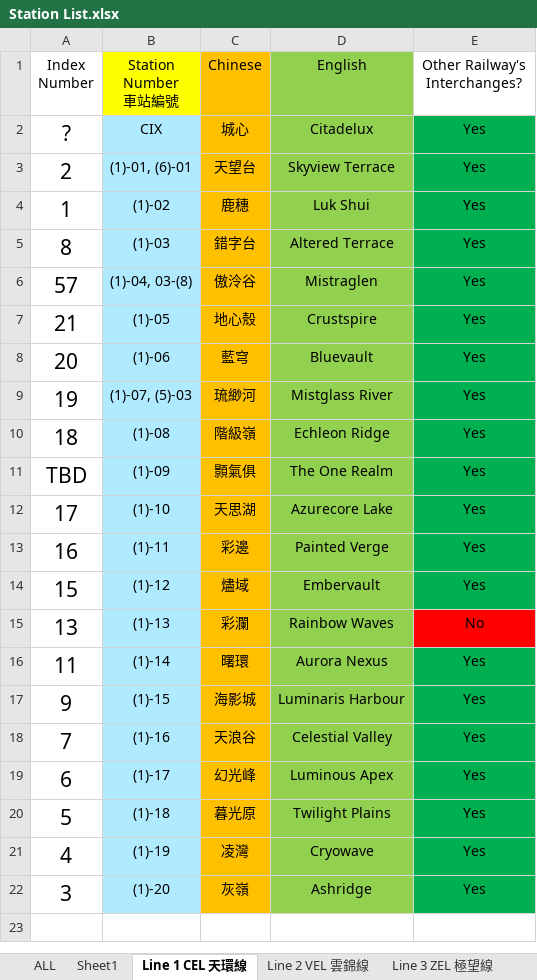
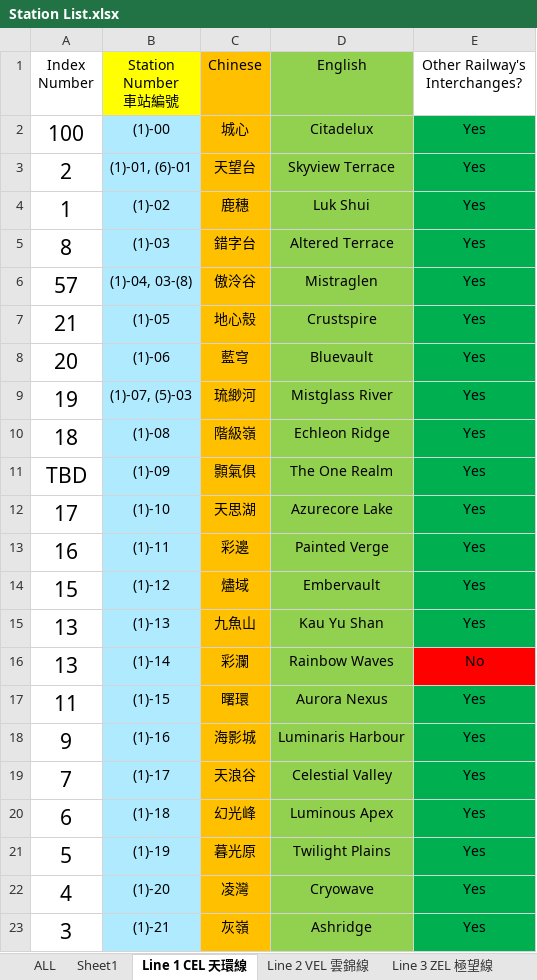
Before and after one commit to eason2141/Urbanlink, an Excel workbook: Station List.xlsx, sheet Line 1 CEL 天環線, drawn as a sheet; values as stored, in another font and other column widths than the file's, no borders; addresses are those after the commit; the diff names each change by its address in the sheet, - before the commit and + after, or states it on an @@ line.

```diff
--- a/Station List.xlsx (sheet Line 1 CEL 天環線)
+++ b/Station List.xlsx (sheet Line 1 CEL 天環線)
-A2 (Index Number): ?
+A2 (Index Number): 100
-B2 (Station Number 車站編號): CIX
+B2 (Station Number 車站編號): (1)-00
+row 15: 13 | (1)-13 | 九魚山 | Kau Yu Shan | Yes
-B16 (Station Number 車站編號): (1)-13
+B16 (Station Number 車站編號): (1)-14
-B17 (Station Number 車站編號): (1)-14
+B17 (Station Number 車站編號): (1)-15
-B18 (Station Number 車站編號): (1)-15
+B18 (Station Number 車站編號): (1)-16
-B19 (Station Number 車站編號): (1)-16
+B19 (Station Number 車站編號): (1)-17
-B20 (Station Number 車站編號): (1)-17
+B20 (Station Number 車站編號): (1)-18
-B21 (Station Number 車站編號): (1)-18
+B21 (Station Number 車站編號): (1)-19
-B22 (Station Number 車站編號): (1)-19
+B22 (Station Number 車站編號): (1)-20
-B23 (Station Number 車站編號): (1)-20
+B23 (Station Number 車站編號): (1)-21
```
Also changed, not shown: sheet ALL, sheet Line 18 天啟線 Valkyrie Line, sheet Line 9 POL 極曜線, sheet Line 10 SRL 躍連線, sheet Line 14 NOL 北環綫, sheet Line 2 VEL 雲錦線, other sheet tabs, 9 other files.
